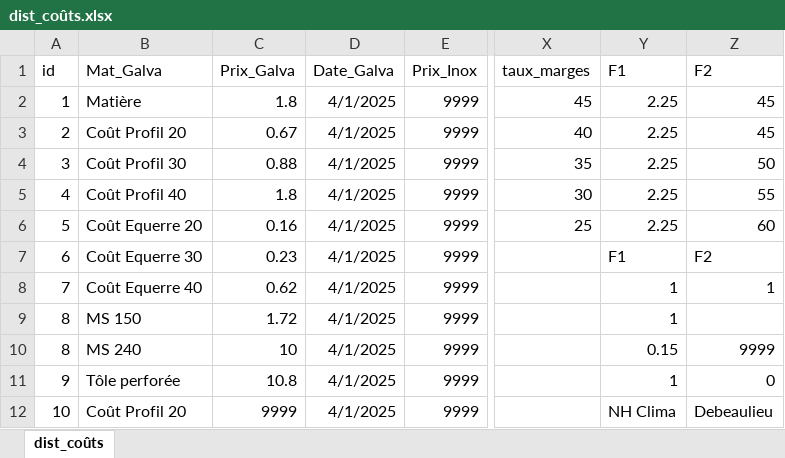
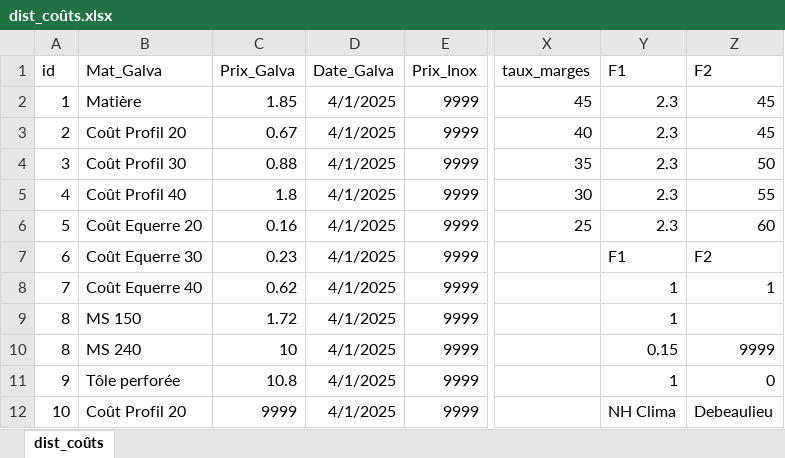
Before and after one commit to ductair/ductaironline, an Excel workbook: Remote/ug16/Données/04/dist_coûts.xlsx, sheet dist_coûts, drawn as a sheet; only a part is shown, gaps mark what is left out; values as stored, in another font and other column widths than the file's, no borders; the diff names each change by its address in the sheet, - before the commit and + after, or states it on an @@ line.

Commit message:
Hausse NHClima

```diff
--- a/Remote/ug16/Données/04/dist_coûts.xlsx (sheet dist_coûts)
+++ b/Remote/ug16/Données/04/dist_coûts.xlsx (sheet dist_coûts)
-C2 (Prix_Galva): 1.8
+C2 (Prix_Galva): 1.85
-Y2:Y6 (F1): 2.25
+Y2:Y6 (F1): 2.3
```
